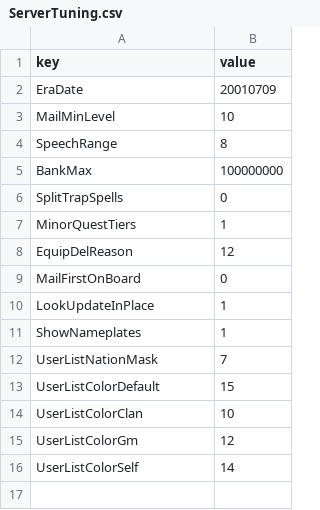
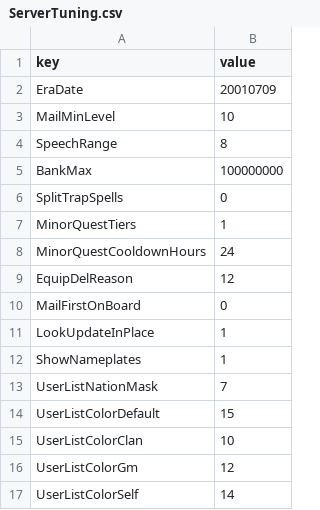
Before and after one commit to Essorcal/Project1998, a CSV file: game-data/ServerTuning.csv, drawn as a sheet.

```diff
--- a/game-data/ServerTuning.csv
+++ b/game-data/ServerTuning.csv
@@ -7,2 +7,3 @@ SplitTrapSpells,0
 MinorQuestTiers,1
+MinorQuestCooldownHours,24
 EquipDelReason,12
```
